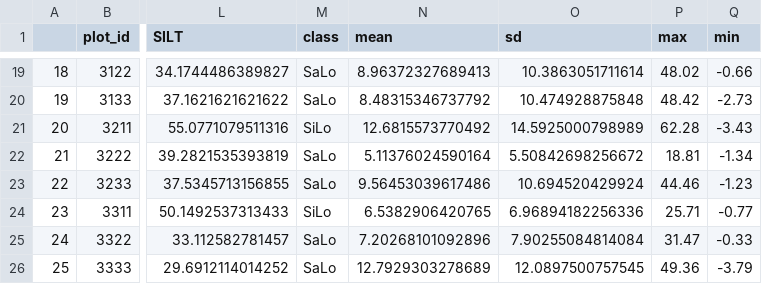
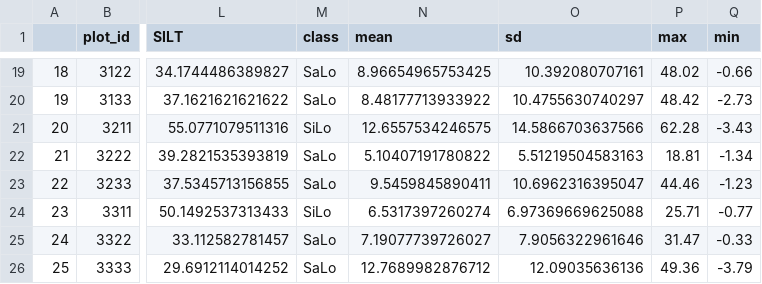
Before and after one commit to elizabethsimps/functional_traits_rhf, a CSV file: clean_data/temp-year17-18_text_terr.csv, drawn as a sheet; only a part is shown, gaps mark what is left out; the diff covers the shown part only; the diff names each change by its address in the sheet, - before the commit and + after, or states it on an @@ line.

```diff
--- a/clean_data/temp-year17-18_text_terr.csv
+++ b/clean_data/temp-year17-18_text_terr.csv
-N19 (mean): 8.96372327689413
+N19 (mean): 8.96654965753425
-O19 (sd): 10.3863051711614
+O19 (sd): 10.392080707161
-N20 (mean): 8.48315346737792
+N20 (mean): 8.48177713933922
-O20 (sd): 10.474928875848
+O20 (sd): 10.4755630740297
-N21 (mean): 12.6815573770492
+N21 (mean): 12.6557534246575
-O21 (sd): 14.5925000798989
+O21 (sd): 14.5866703637566
-N22 (mean): 5.11376024590164
+N22 (mean): 5.10407191780822
-O22 (sd): 5.50842698256672
+O22 (sd): 5.51219504583163
-N23 (mean): 9.56453039617486
+N23 (mean): 9.5459845890411
-O23 (sd): 10.694520429924
+O23 (sd): 10.6962316395047
-N24 (mean): 6.5382906420765
+N24 (mean): 6.5317397260274
-O24 (sd): 6.96894182256336
+O24 (sd): 6.97369669625088
-N25 (mean): 7.20268101092896
+N25 (mean): 7.19077739726027
-O25 (sd): 7.90255084814084
+O25 (sd): 7.9056322961646
-N26 (mean): 12.7929303278689
+N26 (mean): 12.7689982876712
-O26 (sd): 12.0897500757545
+O26 (sd): 12.09035636136
```
Also changed, not shown: 32 edited cells elsewhere in this file, 43 other files.
